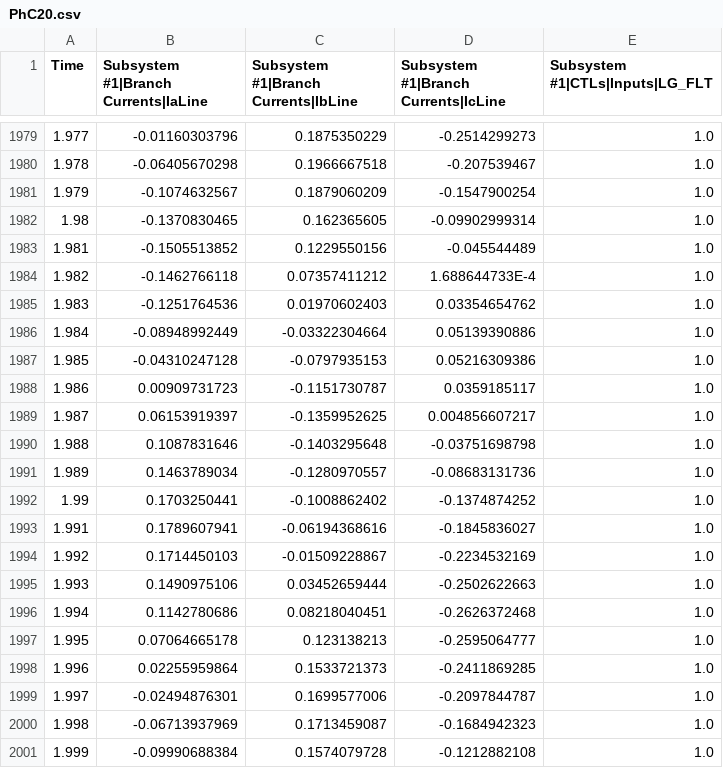
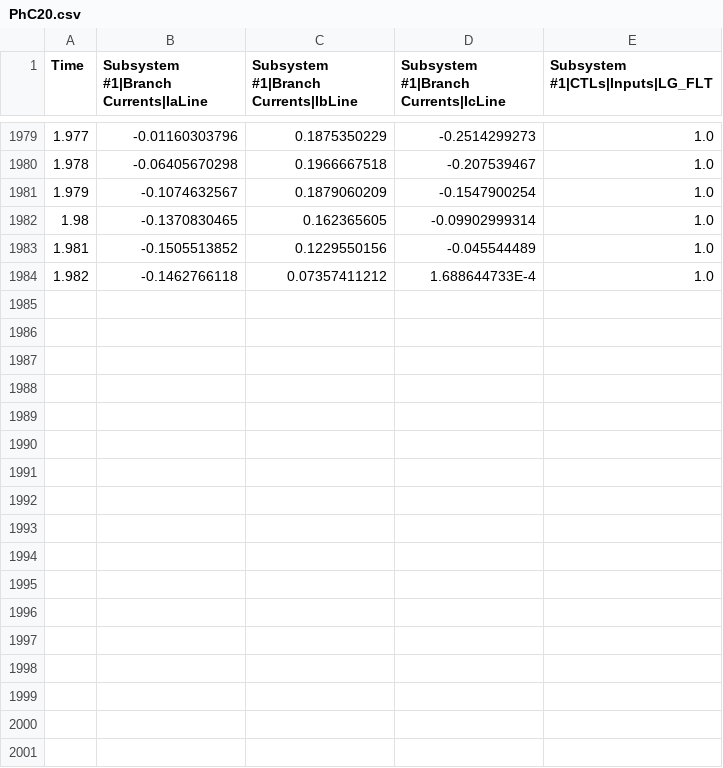
Before and after one commit to PyKoderOnGit/Java2023_final, a CSV file: src/main/resources/PhC20.csv, drawn as a sheet; only a part is shown, gaps mark what is left out; the diff names each change by its address in the sheet, - before the commit and + after, or states it on an @@ line.

```diff
--- a/src/main/resources/PhC20.csv
+++ b/src/main/resources/PhC20.csv
-row 1985: 1.983 | -0.1251764536 | 0.01970602403 | 0.03354654762 | 1.0
-row 1986: 1.984 | -0.08948992449 | -0.03322304664 | 0.05139390886 | 1.0
-row 1987: 1.985 | -0.04310247128 | -0.0797935153 | 0.05216309386 | 1.0
-row 1988: 1.986 | 0.00909731723 | -0.1151730787 | 0.0359185117 | 1.0
-row 1989: 1.987 | 0.06153919397 | -0.1359952625 | 0.004856607217 | 1.0
-row 1990: 1.988 | 0.1087831646 | -0.1403295648 | -0.03751698798 | 1.0
-row 1991: 1.989 | 0.1463789034 | -0.1280970557 | -0.08683131736 | 1.0
-row 1992: 1.99 | 0.1703250441 | -0.1008862402 | -0.1374874252 | 1.0
-row 1993: 1.991 | 0.1789607941 | -0.06194368616 | -0.1845836027 | 1.0
-row 1994: 1.992 | 0.1714450103 | -0.01509228867 | -0.2234532169 | 1.0
-row 1995: 1.993 | 0.1490975106 | 0.03452659444 | -0.2502622663 | 1.0
-row 1996: 1.994 | 0.1142780686 | 0.08218040451 | -0.2626372468 | 1.0
-row 1997: 1.995 | 0.07064665178 | 0.123138213 | -0.2595064777 | 1.0
-row 1998: 1.996 | 0.02255959864 | 0.1533721373 | -0.2411869285 | 1.0
-row 1999: 1.997 | -0.02494876301 | 0.1699577006 | -0.2097844787 | 1.0
-row 2000: 1.998 | -0.06713937969 | 0.1713459087 | -0.1684942323 | 1.0
-row 2001: 1.999 | -0.09990688384 | 0.1574079728 | -0.1212882108 | 1.0
```
Also changed, not shown: 7 other files.
